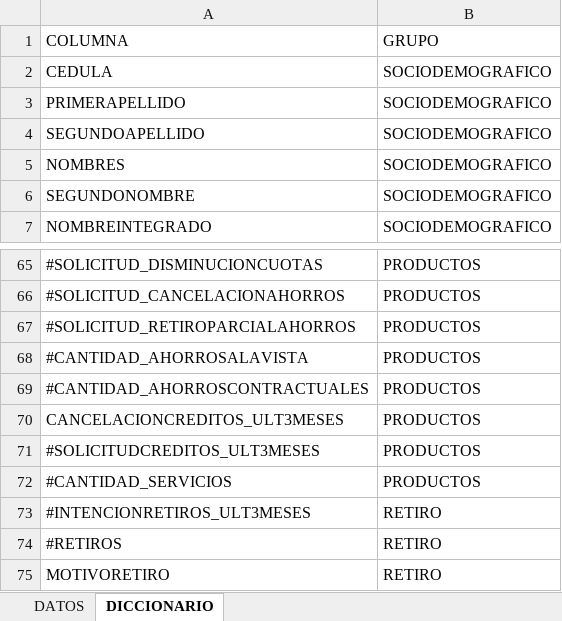
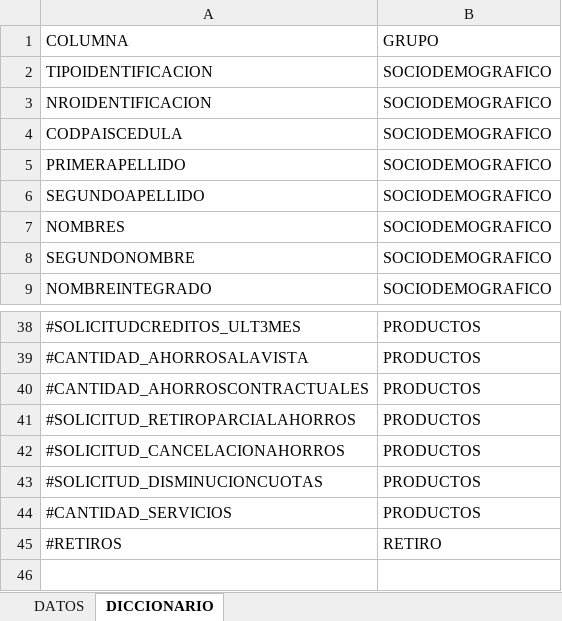
Before and after one commit to juanccadavid/proyecto-ml, an Excel workbook: data/ejemplo/asociados_ejemplo.xlsx, sheet DICCIONARIO, drawn as a sheet; only a part is shown, gaps mark what is left out; values as stored, in another font and other column widths than the file's, no borders; removed rows and columns are numbered as before the commit, all else as after; the diff covers the shown part only; the diff names each change by its address in the sheet, - before the commit and + after, or states it on an @@ line.

```diff
--- a/data/ejemplo/asociados_ejemplo.xlsx (sheet DICCIONARIO)
+++ b/data/ejemplo/asociados_ejemplo.xlsx (sheet DICCIONARIO)
+row 2: TIPOIDENTIFICACION | SOCIODEMOGRAFICO
+row 3: NROIDENTIFICACION | SOCIODEMOGRAFICO
-A4: CEDULA
+A4: CODPAISCEDULA
-A38: #SOLICITUD_DISMINUCIONCUOTAS
+A38: #SOLICITUDCREDITOS_ULT3MES
-row 66: #SOLICITUD_CANCELACIONAHORROS | PRODUCTOS
@@ row 67 moved to row 41: #SOLICITUD_RETIROPARCIALAHORROS @@
-A42: CANCELACIONCREDITOS_ULT3MESES
+A42: #SOLICITUD_CANCELACIONAHORROS
-A43: #SOLICITUDCREDITOS_ULT3MESES
+A43: #SOLICITUD_DISMINUCIONCUOTAS
-row 73: #INTENCIONRETIROS_ULT3MESES | RETIRO
-row 75: MOTIVORETIRO | RETIRO
```
Also changed, not shown: 13 added rows, 42 removed rows and 2 edited cells elsewhere in this sheet, sheet DATOS, 49 other files.
